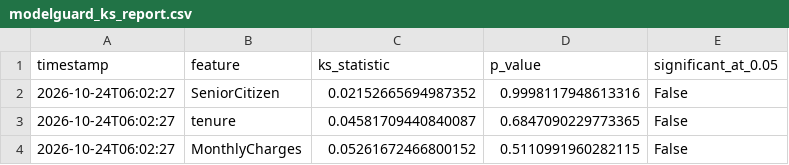
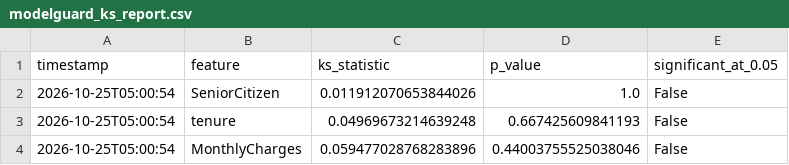
Before and after one commit to vmewara/ModelGuard, a CSV file: modelguard_ks_report.csv, drawn as a sheet.

```diff
--- a/modelguard_ks_report.csv
+++ b/modelguard_ks_report.csv
@@ -1,4 +1,4 @@
 timestamp,feature,ks_statistic,p_value,significant_at_0.05
-2026-10-24T06:02:27,SeniorCitizen,0.02152665694987352,0.9998117948613316,False
-2026-10-24T06:02:27,tenure,0.04581709440840087,0.6847090229773365,False
-2026-10-24T06:02:27,MonthlyCharges,0.05261672466800152,0.5110991960282115,False
+2026-10-25T05:00:54,SeniorCitizen,0.011912070653844026,1.0,False
+2026-10-25T05:00:54,tenure,0.04969673214639248,0.667425609841193,False
+2026-10-25T05:00:54,MonthlyCharges,0.059477028768283896,0.44003755525038046,False
```
Also changed, not shown: modelguard_alerts.csv, modelguard_data_quality_report.csv, 3 other files.
